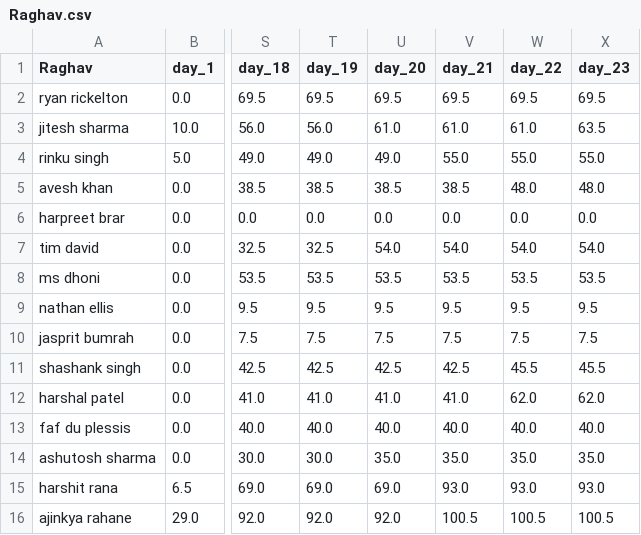
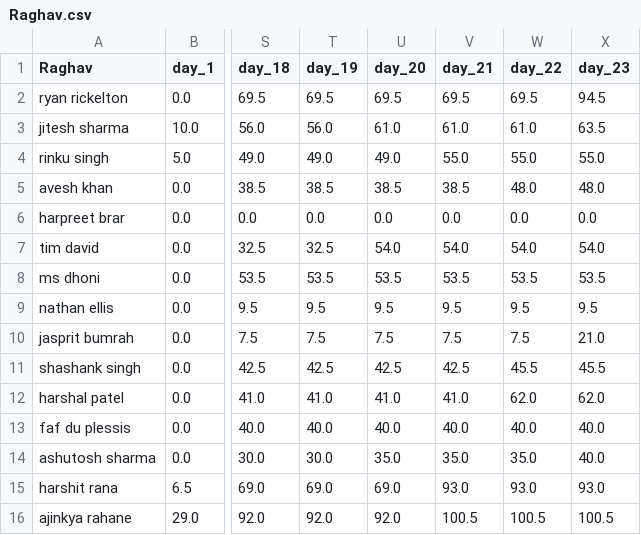
Before and after one commit to suddu16/ipl-fantasy, a CSV file: ipl2025/group_2/Raghav.csv, drawn as a sheet; only a part is shown, gaps mark what is left out; the diff names each change by its address in the sheet, - before the commit and + after, or states it on an @@ line.

```diff
--- a/ipl2025/group_2/Raghav.csv
+++ b/ipl2025/group_2/Raghav.csv
-X2 (day_23): 69.5
+X2 (day_23): 94.5
-X10 (day_23): 7.5
+X10 (day_23): 21.0
-X14 (day_23): 35.0
+X14 (day_23): 40.0
```
Also changed, not shown: ipl2025/group_1/Mahaarajan.csv, ipl2025/group_1/Naren.csv, 21 other files.
